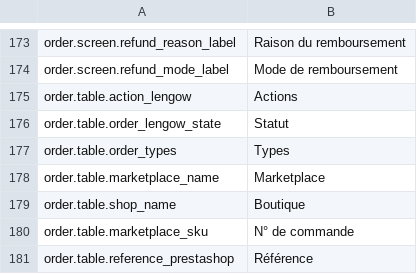
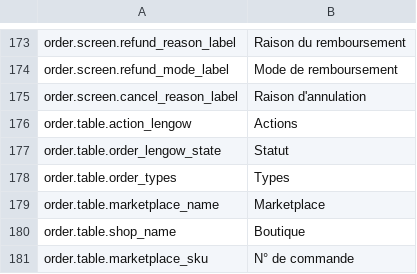
Before and after one commit to lengow/plugin-prestashop, a CSV file: translations/fr.csv, drawn as a sheet; only a part is shown, gaps mark what is left out; the shorter side is filled out with more unchanged rows.

```diff
--- a/translations/fr.csv
+++ b/translations/fr.csv
@@ -174,2 +174,3 @@ order.screen.refund_reason_label|Raison du remboursement
 order.screen.refund_mode_label|Mode de remboursement
+order.screen.cancel_reason_label|Raison d'annulation
 order.table.action_lengow|Actions
```
Also changed, not shown: config/checkmd5.csv, translations/en.csv, 10 other files.
